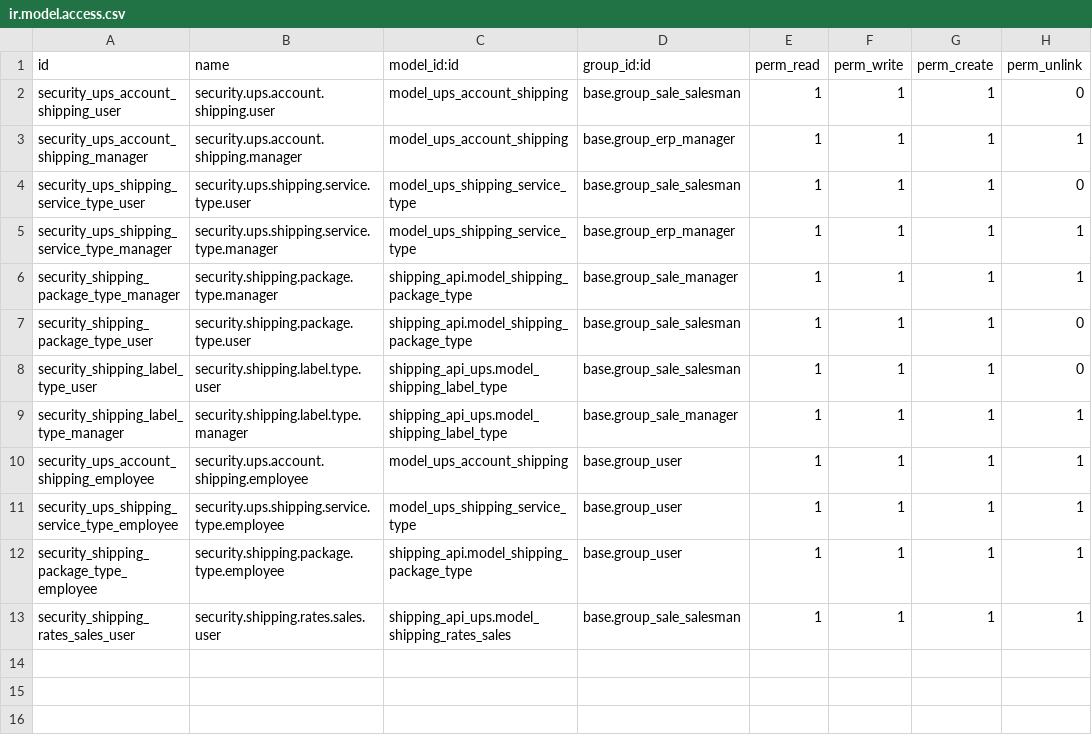
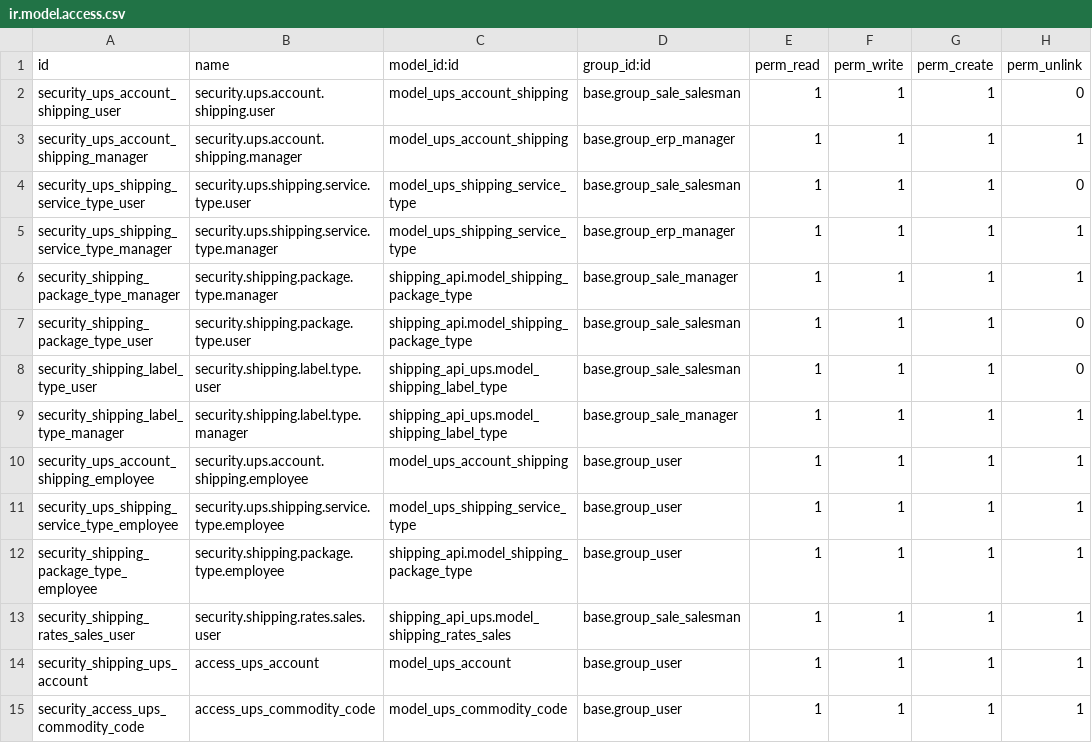
Before and after one commit to GoContractPro/Odoo-GCP, a CSV file: shipping_api_ups/security/ir.model.access.csv, drawn as a sheet; the diff names each change by its address in the sheet, - before the commit and + after, or states it on an @@ line.

```diff
--- a/shipping_api_ups/security/ir.model.access.csv
+++ b/shipping_api_ups/security/ir.model.access.csv
+row 14: security_shipping_ups_account | access_ups_account | model_ups_account | base.group_user | 1 | 1 | 1 | 1
+row 15: security_access_ups_commodity_code | access_ups_commodity_code | model_ups_commodity_code | base.group_user | 1 | 1 | 1 | 1
```
Also changed, not shown: npg_delivery/security/ir.model.access.csv, 2 other files.
